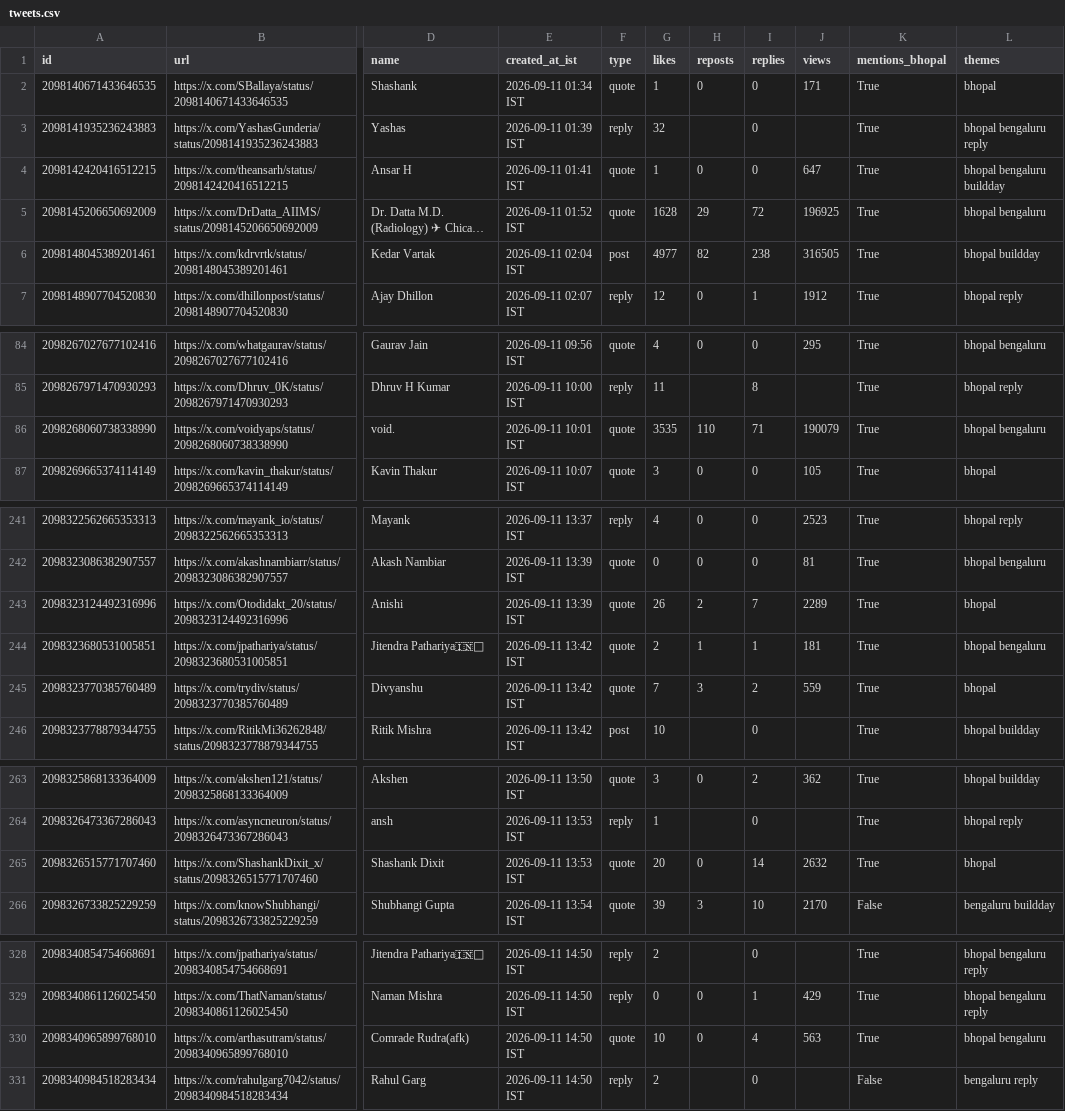
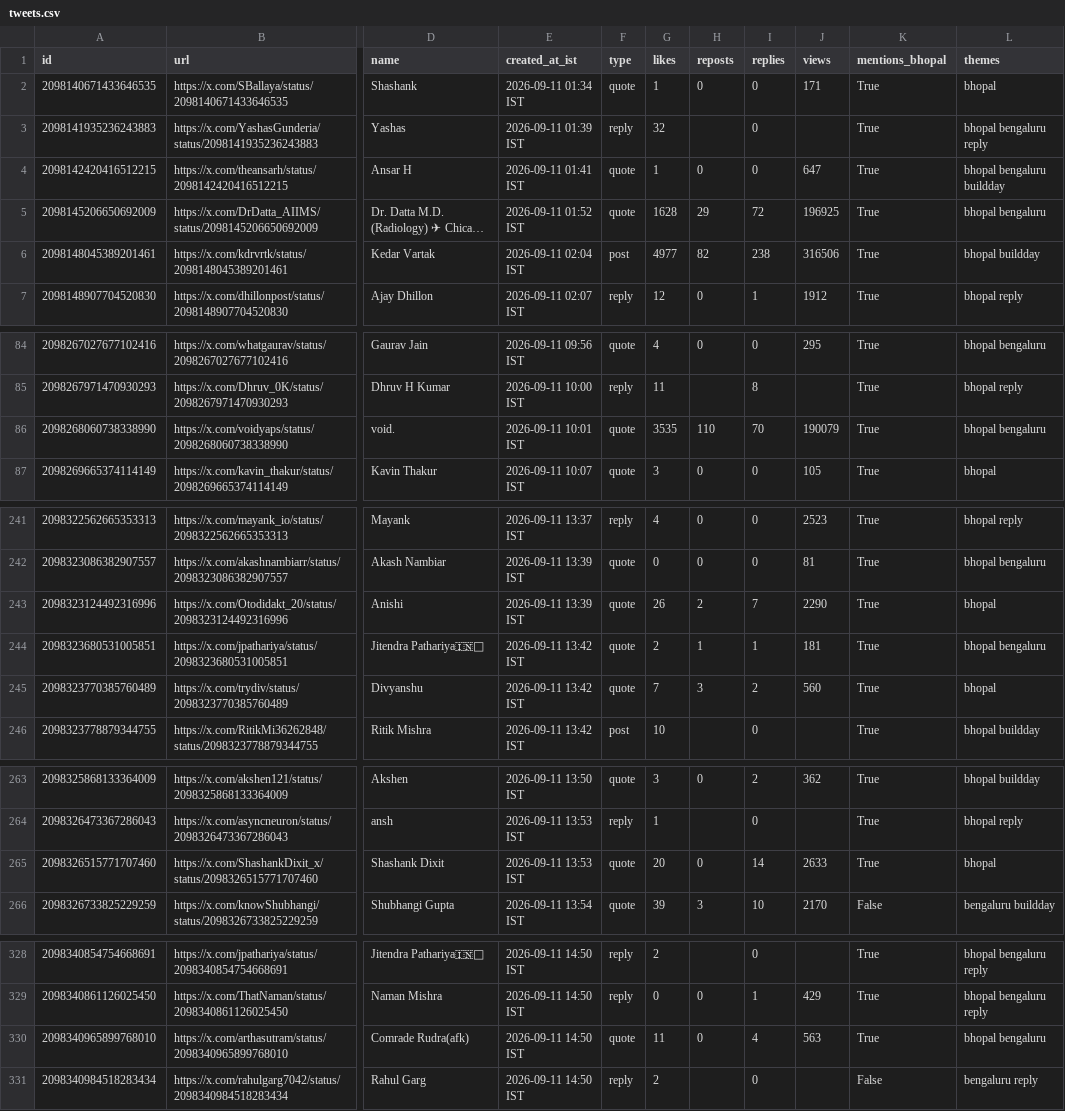
Before and after one commit to Vishal4742/claude-community-bhopal, a CSV file: blog/fable-5-1-build-days-bhopal/tweets.csv, drawn as a sheet; only a part is shown, gaps mark what is left out; long unchanged cells end in …; the diff covers the shown part only; the diff names each change by its address in the sheet, - before the commit and + after, or states it on an @@ line.

```diff
--- a/blog/fable-5-1-build-days-bhopal/tweets.csv
+++ b/blog/fable-5-1-build-days-bhopal/tweets.csv
-J6 (views): 316505
+J6 (views): 316506
-I86 (replies): 71
+I86 (replies): 70
-J243 (views): 2289
+J243 (views): 2290
-J245 (views): 559
+J245 (views): 560
-J265 (views): 2632
+J265 (views): 2633
-G330 (likes): 10
+G330 (likes): 11
```
Also changed, not shown: 1 edited cell elsewhere in this file, 2 other files.
